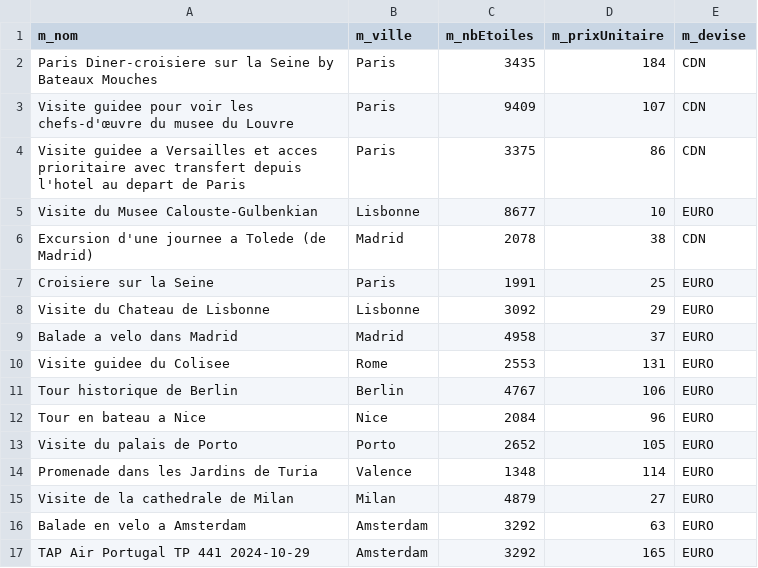
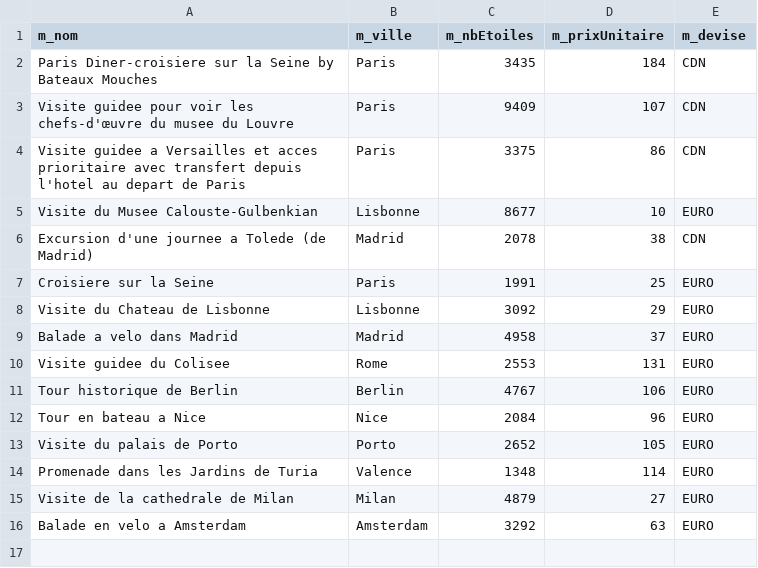
Before and after one commit to jevon-01/Systeme-de-reservation-MiniVoyage, a CSV file: MV_offres_de_reservation_Excursions.csv, drawn as a sheet; the diff names each change by its address in the sheet, - before the commit and + after, or states it on an @@ line.

Commit message:
Clean du code et bug corrigé du prix

```diff
--- a/MV_offres_de_reservation_Excursions.csv
+++ b/MV_offres_de_reservation_Excursions.csv
-row 17: TAP Air Portugal TP 441 2024-10-29 | Amsterdam | 3292 | 165 | EURO
```
Also changed, not shown: MV_offres_de_reservation_Vols.csv, 20 other files.
